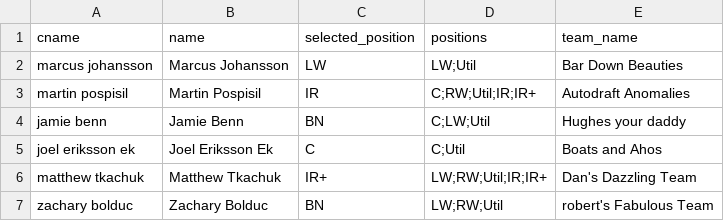
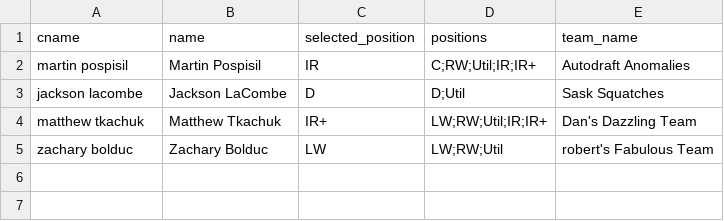
Before and after one commit to dsoluk/NSTstats, a CSV file: data/unmatched_in_merged.csv, drawn as a sheet.

```diff
--- a/data/unmatched_in_merged.csv
+++ b/data/unmatched_in_merged.csv
@@ -1,7 +1,5 @@
 cname,name,selected_position,positions,team_name
-marcus johansson,Marcus Johansson,LW,LW;Util,Bar Down Beauties
 martin pospisil,Martin Pospisil,IR,C;RW;Util;IR;IR+,Autodraft Anomalies
-jamie benn,Jamie Benn,BN,C;LW;Util,Hughes your daddy
-joel eriksson ek,Joel Eriksson Ek,C,C;Util,Boats and Ahos
+jackson lacombe,Jackson LaCombe,D,D;Util,Sask Squatches
 matthew tkachuk,Matthew Tkachuk,IR+,LW;RW;Util;IR;IR+,Dan's Dazzling Team
-zachary bolduc,Zachary Bolduc,BN,LW;RW;Util,robert's Fabulous Team
+zachary bolduc,Zachary Bolduc,LW,LW;RW;Util,robert's Fabulous Team
```
Also changed, not shown: data/goalies_scored.csv, data/lookup_table.csv, 50 other files.
